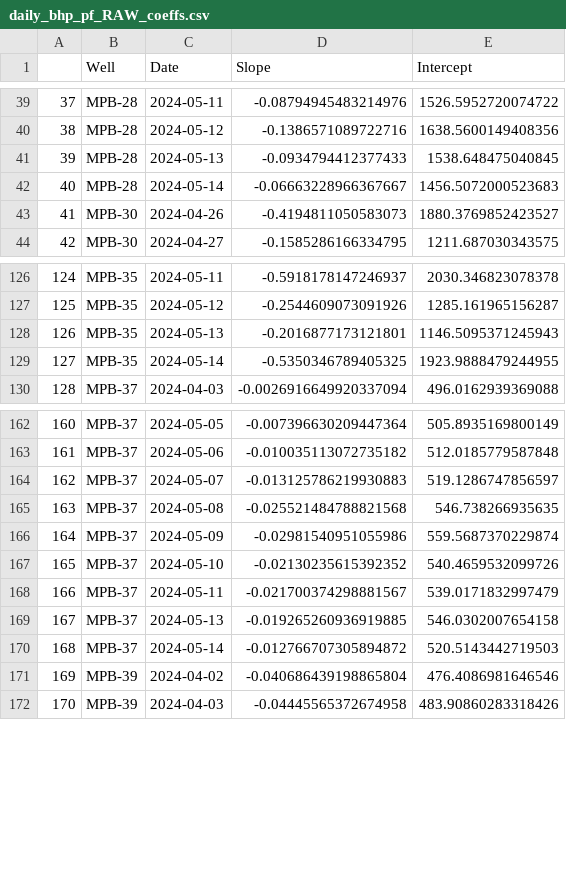
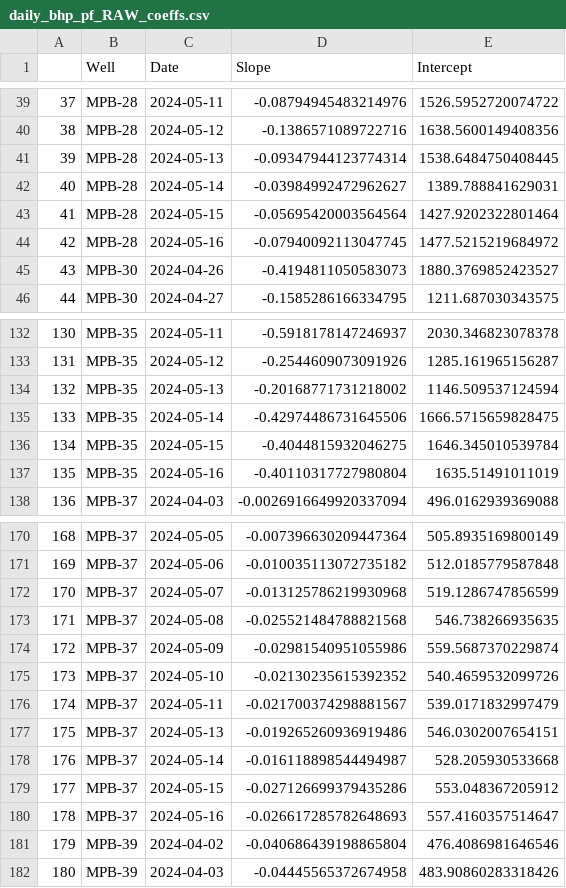
Before and after one commit to scottpessetto/header_pressure_impact, a CSV file: results/daily_bhp_pf_RAW_coeffs.csv, drawn as a sheet; only a part is shown, gaps mark what is left out; addresses are those after the commit; the diff covers the shown part only; the diff names each change by its address in the sheet, - before the commit and + after, or states it on an @@ line.

```diff
--- a/results/daily_bhp_pf_RAW_coeffs.csv
+++ b/results/daily_bhp_pf_RAW_coeffs.csv
-D41 (Slope): -0.0934794412377433
+D41 (Slope): -0.09347944123774314
-E41 (Intercept): 1538.648475040845
+E41 (Intercept): 1538.6484750408445
-D42 (Slope): -0.06663228966367667
+D42 (Slope): -0.03984992472962627
-E42 (Intercept): 1456.5072000523683
+E42 (Intercept): 1389.788841629031
+row 43: 41 | MPB-28 | 2024-05-15 | -0.05695420003564564 | 1427.9202322801464
+row 44: 42 | MPB-28 | 2024-05-16 | -0.07940092113047745 | 1477.5215219684972
@@ column A renumbered between rows 45 and 221 @@
-D134 (Slope): -0.2016877173121801
+D134 (Slope): -0.20168771731218002
-E134 (Intercept): 1146.5095371245943
+E134 (Intercept): 1146.509537124594
-D135 (Slope): -0.5350346789405325
+D135 (Slope): -0.42974486731645506
-E135 (Intercept): 1923.9888479244955
+E135 (Intercept): 1666.5715659828475
+row 136: 134 | MPB-35 | 2024-05-15 | -0.4044815932046275 | 1646.345010539784
+row 137: 135 | MPB-35 | 2024-05-16 | -0.40110317727980804 | 1635.51491011019
-D172 (Slope): -0.013125786219930883
+D172 (Slope): -0.013125786219930968
-E172 (Intercept): 519.1286747856597
+E172 (Intercept): 519.1286747856599
-D177 (Slope): -0.019265260936919885
+D177 (Slope): -0.019265260936919486
-E177 (Intercept): 546.0302007654158
+E177 (Intercept): 546.0302007654151
-D178 (Slope): -0.012766707305894872
+D178 (Slope): -0.016118898544494987
-E178 (Intercept): 520.5143442719503
+E178 (Intercept): 528.205930533668
+row 179: 177 | MPB-37 | 2024-05-15 | -0.027126699379435286 | 553.048367205912
+row 180: 178 | MPB-37 | 2024-05-16 | -0.026617285782648693 | 557.4160357514647
```
Also changed, not shown: 6 added rows and 27 edited cells elsewhere in this file, results/daily_bhp_pf_coeffs.csv, 5 other files.
